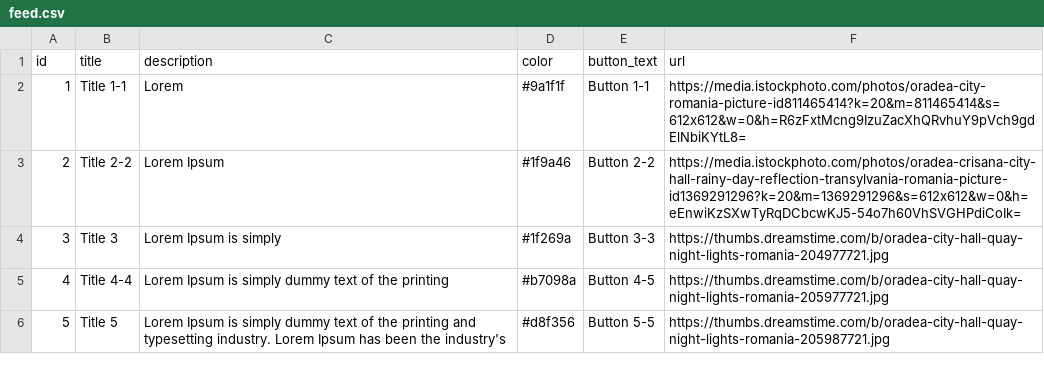
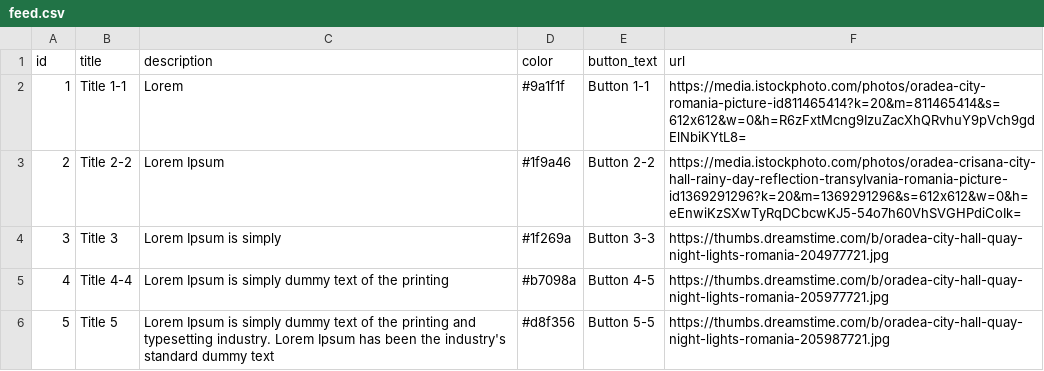
Before and after one commit to BRaulV/CSV-Test, a CSV file: feed.csv, drawn as a sheet.

Commit message:
Update feed.csv

```diff
--- a/feed.csv
+++ b/feed.csv
@@ -5,2 +5,2 @@ id,	title,	description, color,	button_text,	url
 4,	Title 4-4,	Lorem Ipsum is simply dummy text of the printing, #b7098a,	Button 4-5,	https://thumbs.dreamstime.com/b/oradea-city-hall-quay-night-lights-romania-205977721.jpg
-5,	Title 5,	Lorem Ipsum is simply dummy text of the printing and typesetting industry. Lorem Ipsum has been the industry's, #d8f356,	Button 5-5,	https://thumbs.dreamstime.com/b/oradea-city-hall-quay-night-lights-romania-205987721.jpg
+5,	Title 5,	Lorem Ipsum is simply dummy text of the printing and typesetting industry. Lorem Ipsum has been the industry's standard dummy text, #d8f356,	Button 5-5,	https://thumbs.dreamstime.com/b/oradea-city-hall-quay-night-lights-romania-205987721.jpg
```
